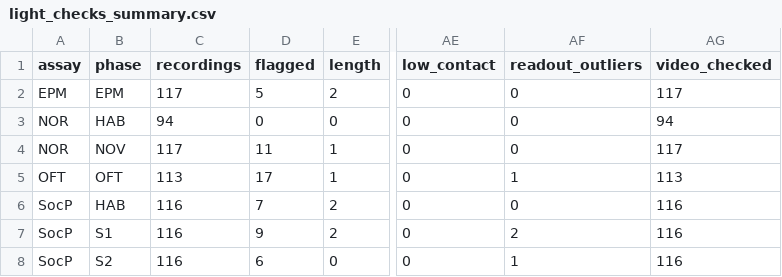
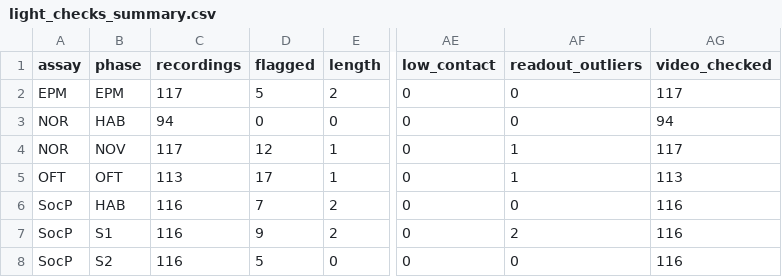
Before and after one commit to topohl/SLEAPanalyzer, a CSV file: validation/exp9_boris/results/light_checks_summary.csv, drawn as a sheet; only a part is shown, gaps mark what is left out; the diff names each change by its address in the sheet, - before the commit and + after, or states it on an @@ line.

```diff
--- a/validation/exp9_boris/results/light_checks_summary.csv
+++ b/validation/exp9_boris/results/light_checks_summary.csv
-D4 (flagged): 11
+D4 (flagged): 12
-AF4 (readout_outliers): 0
+AF4 (readout_outliers): 1
-D8 (flagged): 6
+D8 (flagged): 5
-AF8 (readout_outliers): 1
+AF8 (readout_outliers): 0
```
Also changed, not shown: validation/exp9_boris/config/light_check_decisions.csv, validation/exp9_boris/results/light_checks_recordings.csv, 3 other files.
